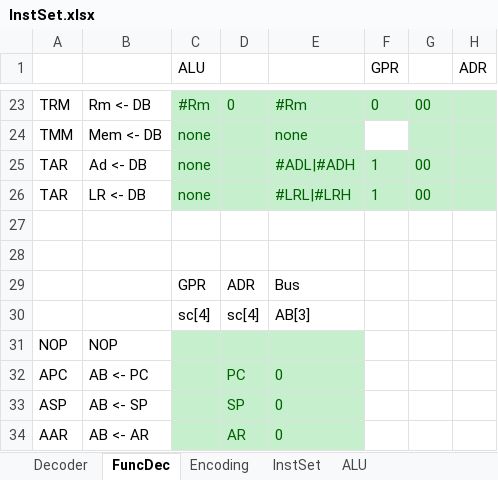
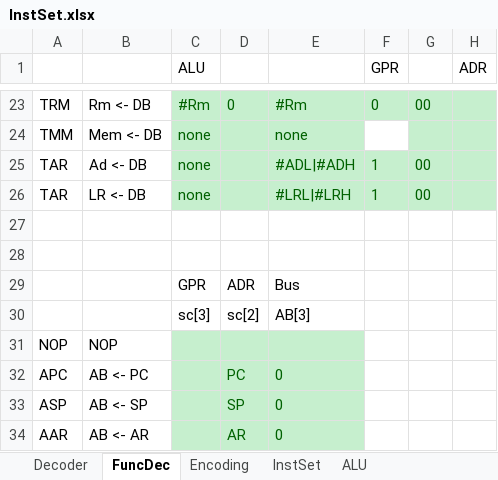
Before and after one commit to CemBelentepe/MyCPU, an Excel workbook: Instruction Set/InstSet.xlsx, sheet FuncDec, drawn as a sheet; only a part is shown, gaps mark what is left out; values as stored, in another font and other column widths than the file's, no borders; conditional formats not drawn; the diff names each change by its address in the sheet, - before the commit and + after, or states it on an @@ line.

```diff
--- a/Instruction Set/InstSet.xlsx (sheet FuncDec)
+++ b/Instruction Set/InstSet.xlsx (sheet FuncDec)
-C30 (ALU): sc[4]
+C30 (ALU): sc[3]
-D30: sc[4]
+D30: sc[2]
```
Also changed, not shown: 48 other files.
